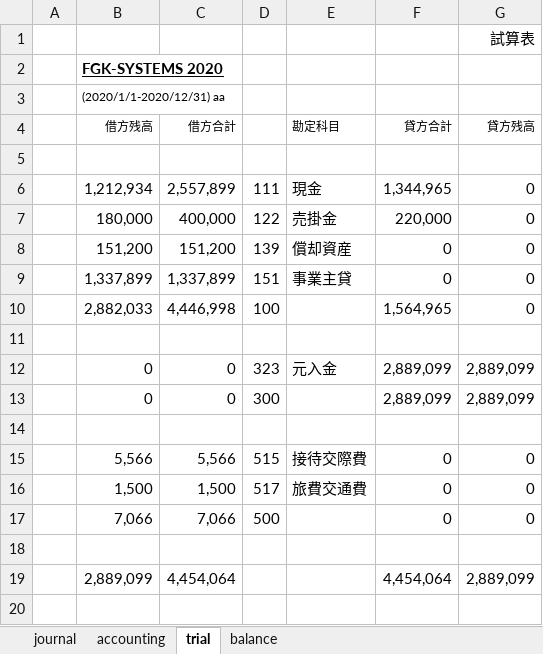
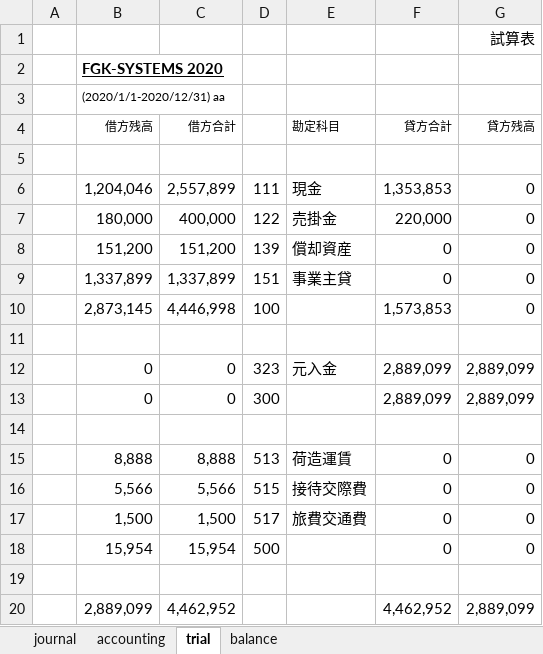
Before and after one commit to hfujiike/voq3, an Excel workbook: voqui/bin/Debug/VOQ3D0.xlsx, sheet trial, drawn as a sheet; values as stored, in another font and other column widths than the file's, no borders; addresses are those after the commit; the diff names each change by its address in the sheet, - before the commit and + after, or states it on an @@ line.

```diff
--- a/voqui/bin/Debug/VOQ3D0.xlsx (sheet trial)
+++ b/voqui/bin/Debug/VOQ3D0.xlsx (sheet trial)
-B6 (借方残高): 1,212,934
+B6 (借方残高): 1,204,046
-F6 (貸方合計): 1,344,965
+F6 (貸方合計): 1,353,853
-B10 (借方残高): 2,882,033
+B10 (借方残高): 2,873,145
-F10 (貸方合計): 1,564,965
+F10 (貸方合計): 1,573,853
+row 15:  | 8,888 | 8,888 | 513 | 荷造運賃 | 0 | 0
-B18 (借方残高): 7,066
+B18 (借方残高): 15,954
-C18 (借方合計): 7,066
+C18 (借方合計): 15,954
-C20 (借方合計): 4,454,064
+C20 (借方合計): 4,462,952
-F20 (貸方合計): 4,454,064
+F20 (貸方合計): 4,462,952
```
Also changed, not shown: sheet accounting, sheet balance, sheet journal, 12 other files.
